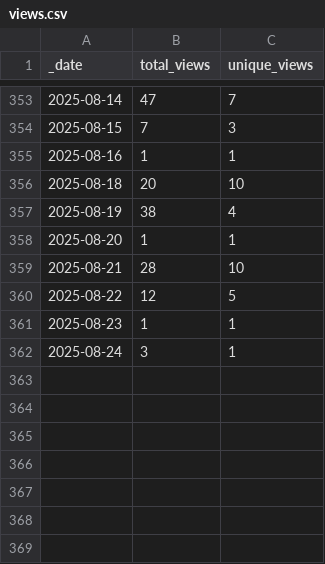
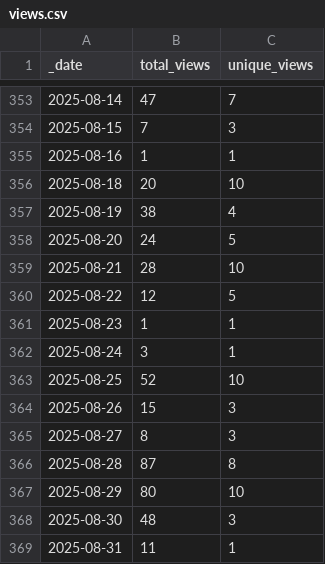
Before and after one commit to ansible-middleware/amq, a CSV file: traffic/views.csv, drawn as a sheet; only a part is shown, gaps mark what is left out.

Commit message:
GitHub traffic

```diff
--- a/traffic/views.csv
+++ b/traffic/views.csv
@@ -357,3 +357,3 @@ _date,total_views,unique_views
 2025-08-19,38,4
-2025-08-20,1,1
+2025-08-20,24,5
 2025-08-21,28,10
@@ -362 +362,8 @@ _date,total_views,unique_views
 2025-08-24,3,1
+2025-08-25,52,10
+2025-08-26,15,3
+2025-08-27,8,3
+2025-08-28,87,8
+2025-08-29,80,10
+2025-08-30,48,3
+2025-08-31,11,1
```
Also changed, not shown: traffic/clones.csv, 1 other file.
